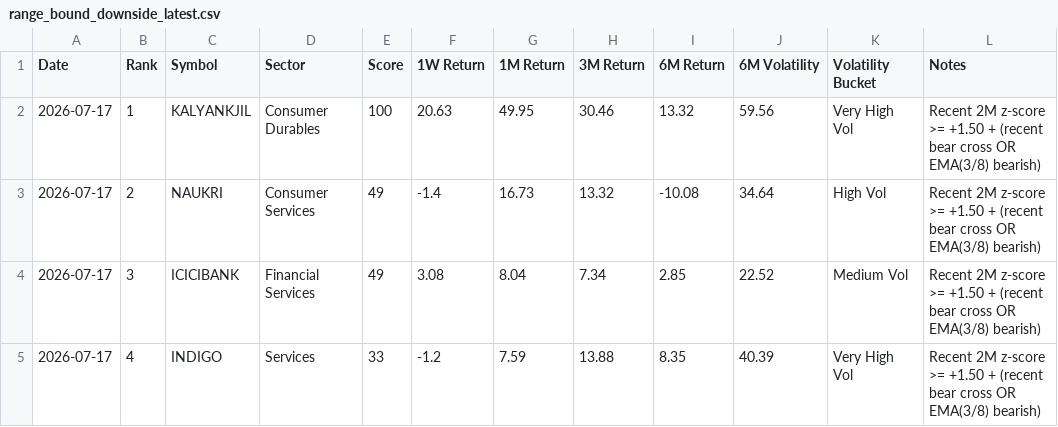
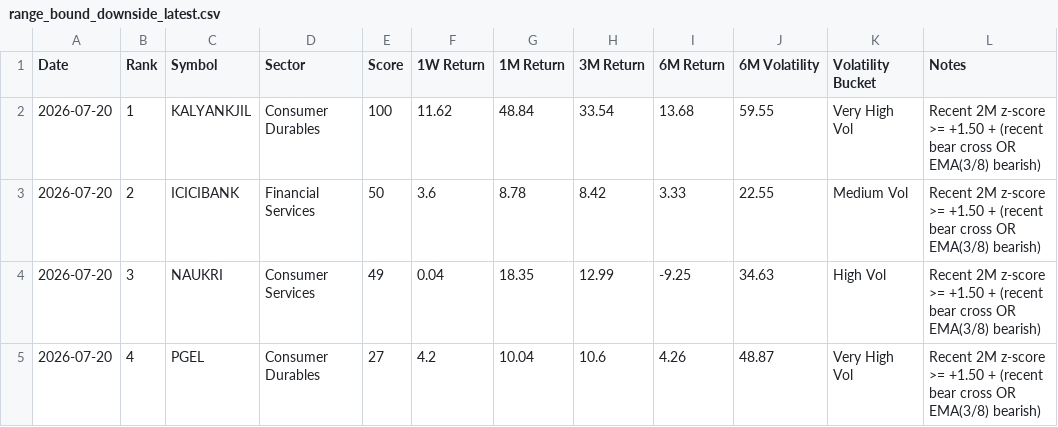
Before and after one commit to lightninbulls-stack/hanush-app, a CSV file: backend/data/range_bound_downside_latest.csv, drawn as a sheet; only a part is shown; the diff covers the shown part only.

```diff
--- a/backend/data/range_bound_downside_latest.csv
+++ b/backend/data/range_bound_downside_latest.csv
@@ -1,5 +1,5 @@
 Date,Rank,Symbol,Sector,Score,1W Return,1M Return,3M Return,6M Return,6M Volatility,Volatility Bucket,Notes
-2026-07-17,1,KALYANKJIL,Consumer Durables,100,20.63,49.95,30.46,13.32,59.56,Very High Vol,Recent 2M z-score >= +1.50 + (recent bear cross OR EMA(3/8) bearish)
-2026-07-17,2,NAUKRI,Consumer Services,49,-1.4,16.73,13.32,-10.08,34.64,High Vol,Recent 2M z-score >= +1.50 + (recent bear cross OR EMA(3/8) bearish)
-2026-07-17,3,ICICIBANK,Financial Services,49,3.08,8.04,7.34,2.85,22.52,Medium Vol,Recent 2M z-score >= +1.50 + (recent bear cross OR EMA(3/8) bearish)
-2026-07-17,4,INDIGO,Services,33,-1.2,7.59,13.88,8.35,40.39,Very High Vol,Recent 2M z-score >= +1.50 + (recent bear cross OR EMA(3/8) bearish)
+2026-07-20,1,KALYANKJIL,Consumer Durables,100,11.62,48.84,33.54,13.68,59.55,Very High Vol,Recent 2M z-score >= +1.50 + (recent bear cross OR EMA(3/8) bearish)
+2026-07-20,2,ICICIBANK,Financial Services,50,3.6,8.78,8.42,3.33,22.55,Medium Vol,Recent 2M z-score >= +1.50 + (recent bear cross OR EMA(3/8) bearish)
+2026-07-20,3,NAUKRI,Consumer Services,49,0.04,18.35,12.99,-9.25,34.63,High Vol,Recent 2M z-score >= +1.50 + (recent bear cross OR EMA(3/8) bearish)
+2026-07-20,4,PGEL,Consumer Durables,27,4.2,10.04,10.6,4.26,48.87,Very High Vol,Recent 2M z-score >= +1.50 + (recent bear cross OR EMA(3/8) bearish)
```
Also changed, not shown: 119 edited cells elsewhere in this file, backend/data/range_bound_snapshot.csv, backend/data/range_bound_upside_latest.csv.
